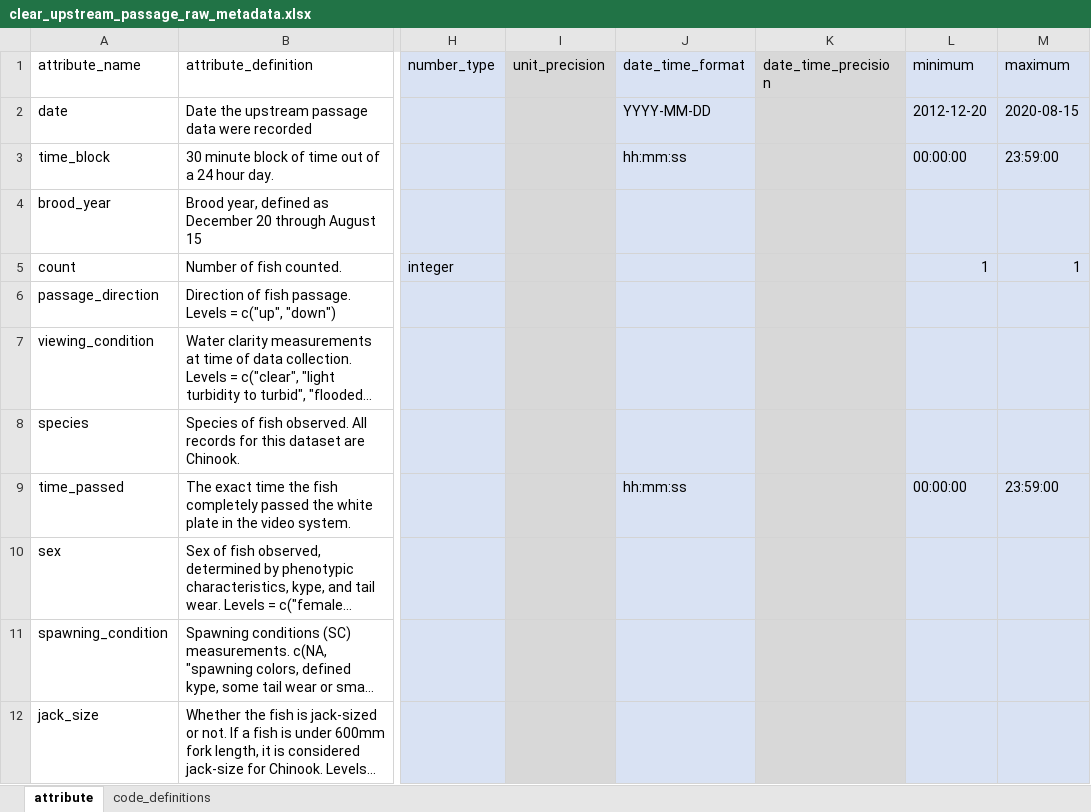
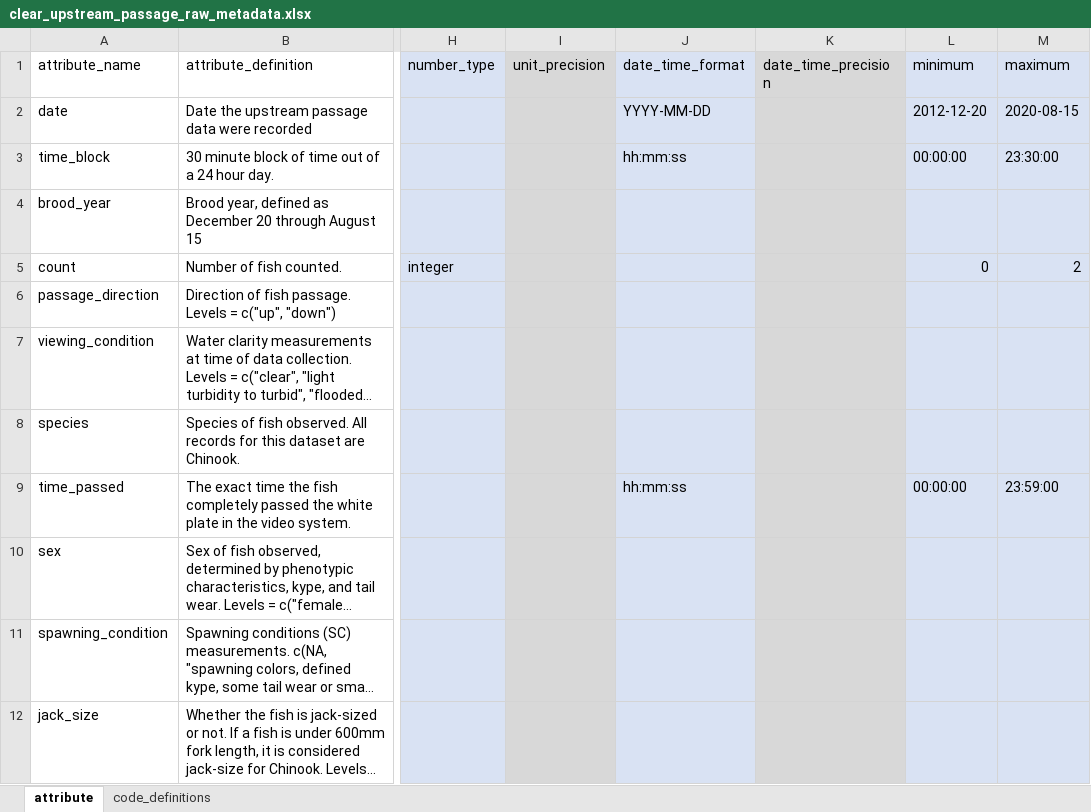
Before and after one commit to SRJPE/jpe-clear-adult-edi, an Excel workbook: data-raw/metadata/clear_upstream_passage_raw_metadata.xlsx, sheet attribute, drawn as a sheet; only a part is shown, gaps mark what is left out; long unchanged cells end in …; values as stored, in another font and other column widths than the file's, no borders; the diff names each change by its address in the sheet, - before the commit and + after, or states it on an @@ line.

Commit message:
updates redd summary, up and up estimate metadata

```diff
--- a/data-raw/metadata/clear_upstream_passage_raw_metadata.xlsx (sheet attribute)
+++ b/data-raw/metadata/clear_upstream_passage_raw_metadata.xlsx (sheet attribute)
-M3 (maximum): 23:59:00
+M3 (maximum): 23:30:00
-L5 (minimum): 1
+L5 (minimum): 0
-M5 (maximum): 1
+M5 (maximum): 2
```
Also changed, not shown: data-raw/metadata/clear_redd_summary_metadata.xlsx, data-raw/metadata/clear_upstream_passage_estimates_metadata.xlsx.
